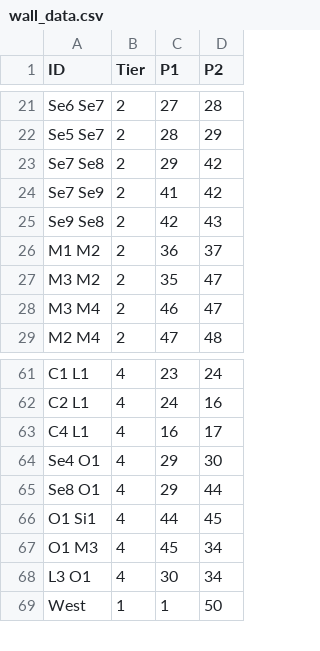
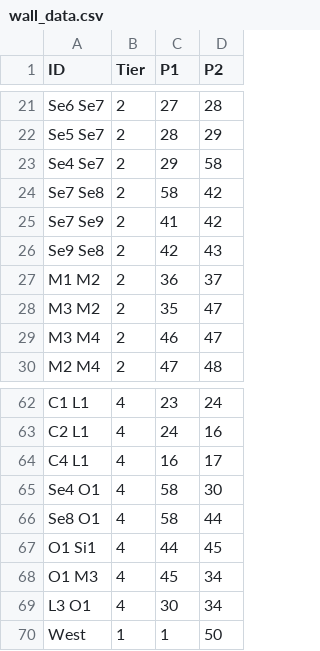
Before and after one commit to Jerodar/WAMap, a CSV file: data/2/wall_data.csv, drawn as a sheet; only a part is shown, gaps mark what is left out.

```diff
--- a/data/2/wall_data.csv
+++ b/data/2/wall_data.csv
@@ -22,3 +22,4 @@ Se6 Se7,2,27,28
 Se5 Se7,2,28,29
-Se7 Se8,2,29,42
+Se4 Se7,2,29,58
+Se7 Se8,2,58,42
 Se7 Se9,2,41,42
@@ -63,4 +64,4 @@ C2 L1,4,24,16
 C4 L1,4,16,17
-Se4 O1,4,29,30
-Se8 O1,4,29,44
+Se4 O1,4,58,30
+Se8 O1,4,58,44
 O1 Si1,4,44,45
```
Also changed, not shown: data/2/island_data.csv, data/2/point_data.csv, 10 other files.
